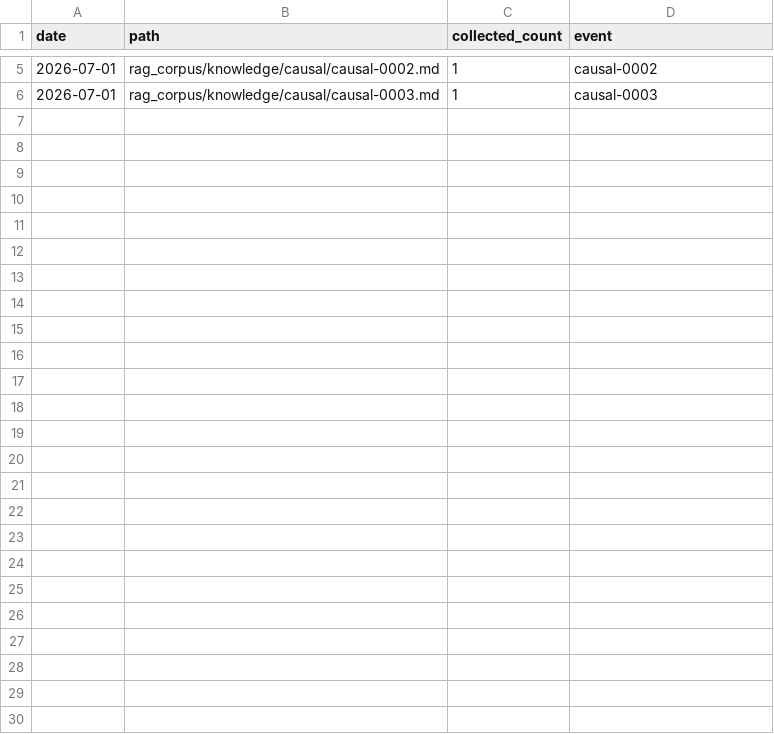
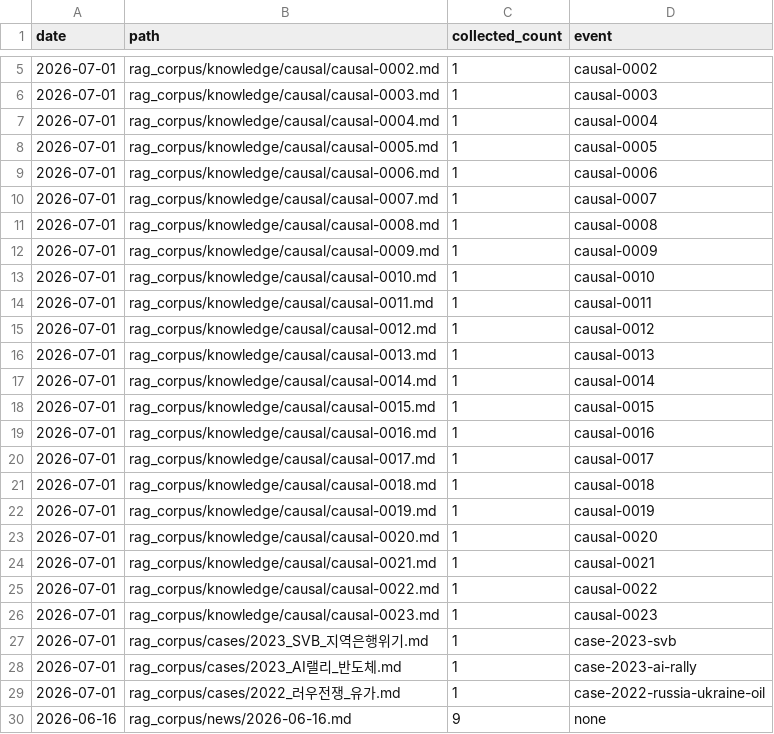
Before and after one commit to paganini9/macrolens, a CSV file: rag_corpus/_manifest.csv, drawn as a sheet; only a part is shown, gaps mark what is left out; the diff names each change by its address in the sheet, - before the commit and + after, or states it on an @@ line.

```diff
--- a/rag_corpus/_manifest.csv
+++ b/rag_corpus/_manifest.csv
+row 7: 2026-07-01 | rag_corpus/knowledge/causal/causal-0004.md | 1 | causal-0004
+row 8: 2026-07-01 | rag_corpus/knowledge/causal/causal-0005.md | 1 | causal-0005
+row 9: 2026-07-01 | rag_corpus/knowledge/causal/causal-0006.md | 1 | causal-0006
+row 10: 2026-07-01 | rag_corpus/knowledge/causal/causal-0007.md | 1 | causal-0007
+row 11: 2026-07-01 | rag_corpus/knowledge/causal/causal-0008.md | 1 | causal-0008
+row 12: 2026-07-01 | rag_corpus/knowledge/causal/causal-0009.md | 1 | causal-0009
+row 13: 2026-07-01 | rag_corpus/knowledge/causal/causal-0010.md | 1 | causal-0010
+row 14: 2026-07-01 | rag_corpus/knowledge/causal/causal-0011.md | 1 | causal-0011
+row 15: 2026-07-01 | rag_corpus/knowledge/causal/causal-0012.md | 1 | causal-0012
+row 16: 2026-07-01 | rag_corpus/knowledge/causal/causal-0013.md | 1 | causal-0013
+row 17: 2026-07-01 | rag_corpus/knowledge/causal/causal-0014.md | 1 | causal-0014
+row 18: 2026-07-01 | rag_corpus/knowledge/causal/causal-0015.md | 1 | causal-0015
+row 19: 2026-07-01 | rag_corpus/knowledge/causal/causal-0016.md | 1 | causal-0016
+row 20: 2026-07-01 | rag_corpus/knowledge/causal/causal-0017.md | 1 | causal-0017
+row 21: 2026-07-01 | rag_corpus/knowledge/causal/causal-0018.md | 1 | causal-0018
+row 22: 2026-07-01 | rag_corpus/knowledge/causal/causal-0019.md | 1 | causal-0019
+row 23: 2026-07-01 | rag_corpus/knowledge/causal/causal-0020.md | 1 | causal-0020
+row 24: 2026-07-01 | rag_corpus/knowledge/causal/causal-0021.md | 1 | causal-0021
+row 25: 2026-07-01 | rag_corpus/knowledge/causal/causal-0022.md | 1 | causal-0022
+row 26: 2026-07-01 | rag_corpus/knowledge/causal/causal-0023.md | 1 | causal-0023
+row 27: 2026-07-01 | rag_corpus/cases/2023_SVB_지역은행위기.md | 1 | case-2023-svb
+row 28: 2026-07-01 | rag_corpus/cases/2023_AI랠리_반도체.md | 1 | case-2023-ai-rally
+row 29: 2026-07-01 | rag_corpus/cases/2022_러우전쟁_유가.md | 1 | case-2022-russia-ukraine-oil
+row 30: 2026-06-16 | rag_corpus/news/2026-06-16.md | 9 | none
```
Also changed, not shown: 30 other files.
